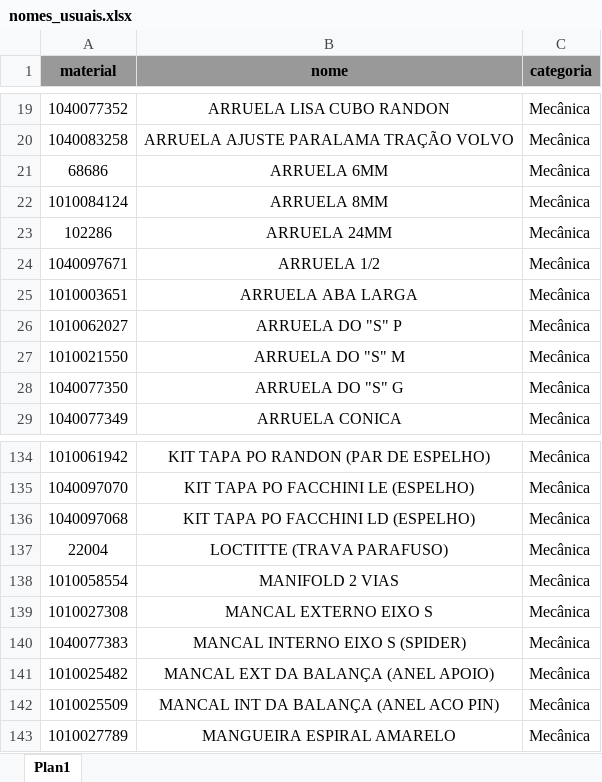
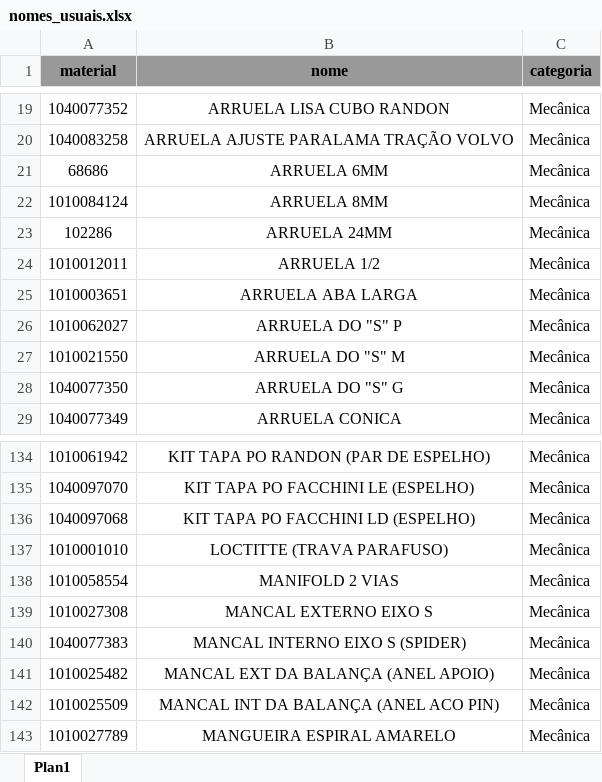
Before and after one commit to hiagogabrielga/catalogoPecas, an Excel workbook: dados-catalago-pcm-externo/nomes_usuais.xlsx, sheet Plan1, drawn as a sheet; only a part is shown, gaps mark what is left out; values as stored, in another font and other column widths than the file's, no borders; the diff names each change by its address in the sheet, - before the commit and + after, or states it on an @@ line.

Commit message:
atualização de catalago

```diff
--- a/dados-catalago-pcm-externo/nomes_usuais.xlsx (sheet Plan1)
+++ b/dados-catalago-pcm-externo/nomes_usuais.xlsx (sheet Plan1)
-A24 (material): 1040097671
+A24 (material): 1010012011
-A137 (material): 22004
+A137 (material): 1010001010
```
Also changed, not shown: 3 other files.
